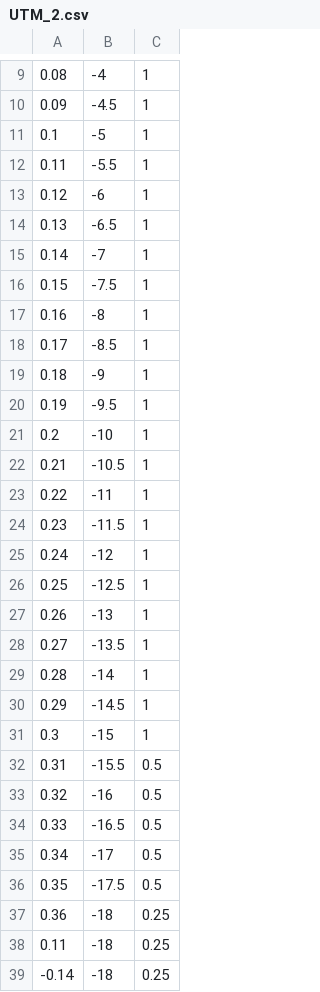
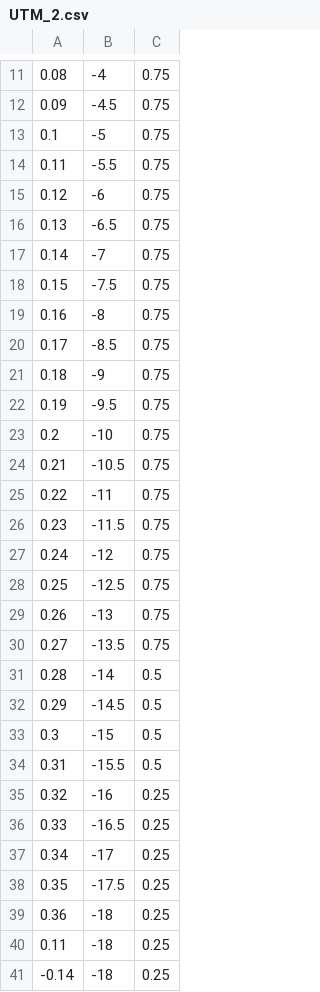
Before and after one commit to unmannedlab/omnicone, a CSV file: omnicone/paths/UTM_2.csv, drawn as a sheet; only a part is shown, gaps mark what is left out; the diff covers the shown part only.

```diff
--- a/omnicone/paths/UTM_2.csv
+++ b/omnicone/paths/UTM_2.csv
@@ -9,29 +11,29 @@
-0.08,-4,1
-0.09,-4.5,1
-0.1,-5,1
-0.11,-5.5,1
-0.12,-6,1
-0.13,-6.5,1
-0.14,-7,1
-0.15,-7.5,1
-0.16,-8,1
-0.17,-8.5,1
-0.18,-9,1
-0.19,-9.5,1
-0.2,-10,1
-0.21,-10.5,1
-0.22,-11,1
-0.23,-11.5,1
-0.24,-12,1
-0.25,-12.5,1
-0.26,-13,1
-0.27,-13.5,1
-0.28,-14,1
-0.29,-14.5,1
-0.3,-15,1
+0.08,-4,0.75
+0.09,-4.5,0.75
+0.1,-5,0.75
+0.11,-5.5,0.75
+0.12,-6,0.75
+0.13,-6.5,0.75
+0.14,-7,0.75
+0.15,-7.5,0.75
+0.16,-8,0.75
+0.17,-8.5,0.75
+0.18,-9,0.75
+0.19,-9.5,0.75
+0.2,-10,0.75
+0.21,-10.5,0.75
+0.22,-11,0.75
+0.23,-11.5,0.75
+0.24,-12,0.75
+0.25,-12.5,0.75
+0.26,-13,0.75
+0.27,-13.5,0.75
+0.28,-14,0.5
+0.29,-14.5,0.5
+0.3,-15,0.5
 0.31,-15.5,0.5
-0.32,-16,0.5
-0.33,-16.5,0.5
-0.34,-17,0.5
-0.35,-17.5,0.5
+0.32,-16,0.25
+0.33,-16.5,0.25
+0.34,-17,0.25
+0.35,-17.5,0.25
 0.36,-18,0.25
```
Also changed, not shown: 2 added rows, 1 removed row and 9 edited cells elsewhere in this file, omnicone/paths/UTM_1.csv.
